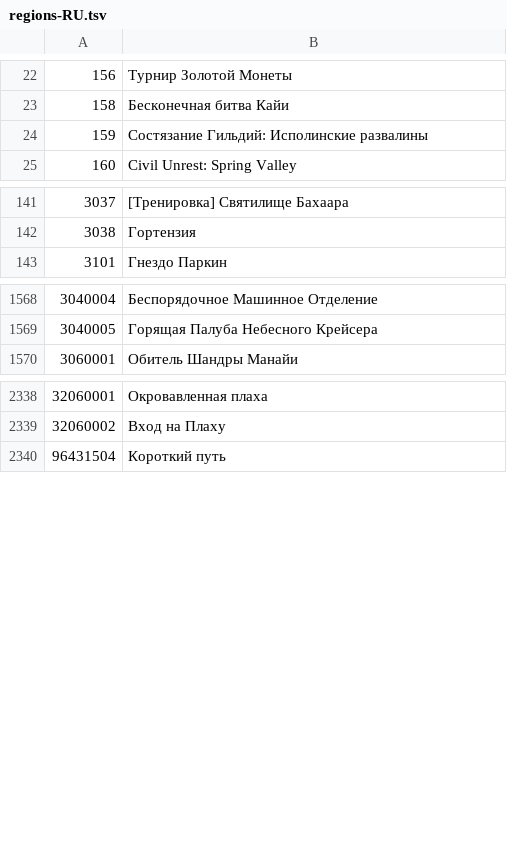
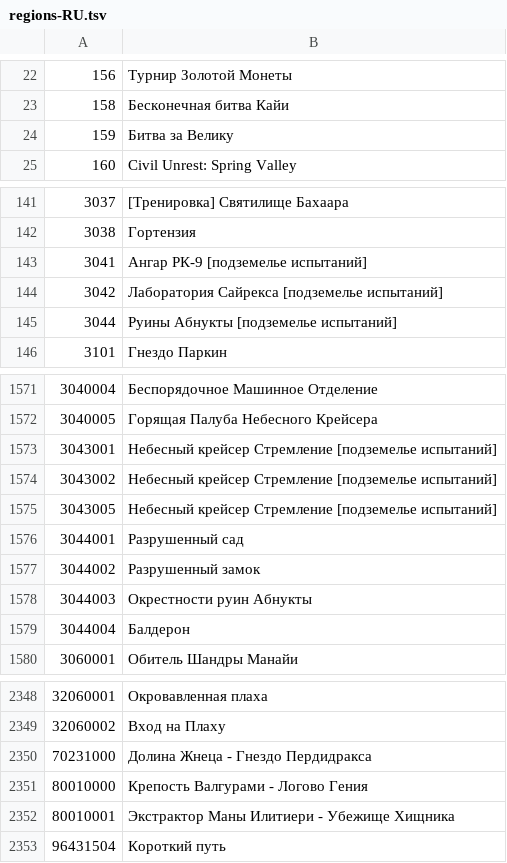
Before and after one commit to foglio1024/shinra-toolbox-release, a TSV file: resources/data/regions/regions-RU.tsv, drawn as a sheet; only a part is shown, gaps mark what is left out.

```diff
--- a/resources/data/regions/regions-RU.tsv
+++ b/resources/data/regions/regions-RU.tsv
@@ -23,3 +23,3 @@
 158	Бесконечная битва Кайи
-159	Состязание Гильдий: Исполинские развалины
+159	Битва за Велику
 160	Civil Unrest: Spring Valley
@@ -142,2 +142,5 @@
 3038	Гортензия
+3041	Ангар РК-9 [подземелье испытаний]
+3042	Лаборатория Сайрекса [подземелье испытаний]
+3044	Руины Абнукты [подземелье испытаний]
 3101	Гнездо Паркин
@@ -1569,2 +1572,9 @@
 3040005	Горящая Палуба Небесного Крейсера
+3043001	Небесный крейсер Стремление [подземелье испытаний]
+3043002	Небесный крейсер Стремление [подземелье испытаний]
+3043005	Небесный крейсер Стремление [подземелье испытаний]
+3044001	Разрушенный сад
+3044002	Разрушенный замок
+3044003	Окрестности руин Абнукты
+3044004	Балдерон
 3060001	Обитель Шандры Манайи
@@ -2339,2 +2349,5 @@
 32060002	Вход на Плаху
+70231000	Долина Жнеца - Гнездо Пердидракса
+80010000	Крепость Валгурами - Логово Гения
+80010001	Экстрактор Маны Илитиери - Убежище Хищника
 96431504	Короткий путь
```
Also changed, not shown: resources/data/regions/regions-EU-EN.tsv, resources/data/regions/regions-EU-FR.tsv, 34 other files.
